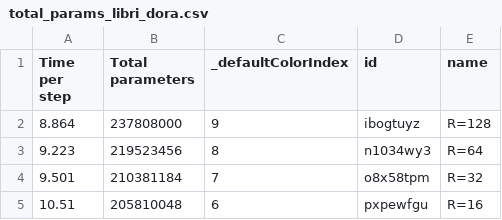
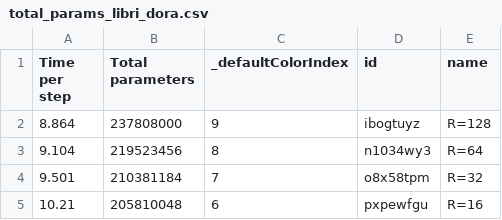
Before and after one commit to hornikmatej/thesis_mit, a CSV file: notebooks/total_params_libri_dora.csv, drawn as a sheet.

Commit message:
update: dora libri data

```diff
--- a/notebooks/total_params_libri_dora.csv
+++ b/notebooks/total_params_libri_dora.csv
@@ -2,4 +2,4 @@
 "8.864","237808000","9","ibogtuyz","R=128"
-"9.223","219523456","8","n1034wy3","R=64"
+"9.104","219523456","8","n1034wy3","R=64"
 "9.501","210381184","7","o8x58tpm","R=32"
-"10.51","205810048","6","pxpewfgu","R=16"
+"10.21","205810048","6","pxpewfgu","R=16"
```
Also changed, not shown: notebooks/train_params_libri_dora.csv, 1 other file.
